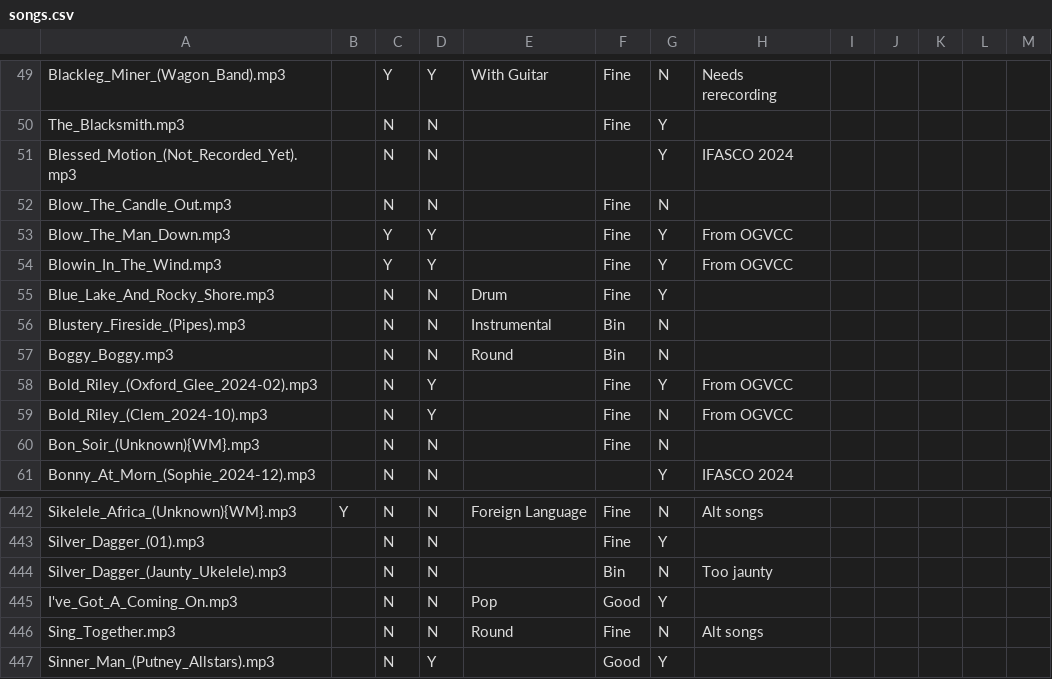
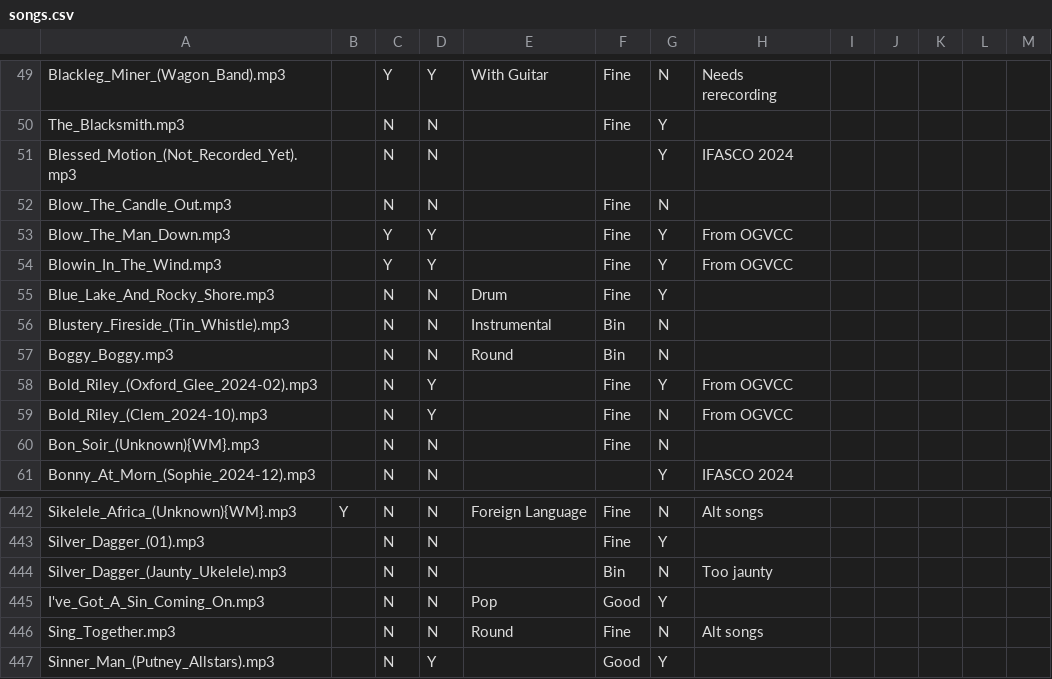
Before and after one commit to IMP1/virtualcampfire, a CSV file: songs.csv, drawn as a sheet; only a part is shown, gaps mark what is left out.

```diff
--- a/songs.csv
+++ b/songs.csv
@@ -55,3 +55,3 @@ Blowin_In_The_Wind.mp3,,Y,Y,,Fine,Y,From OGVCC,,,,,
 Blue_Lake_And_Rocky_Shore.mp3,,N,N,Drum,Fine,Y,,,,,,
-Blustery_Fireside_(Pipes).mp3,,N,N,Instrumental,Bin,N,,,,,,
+Blustery_Fireside_(Tin_Whistle).mp3,,N,N,Instrumental,Bin,N,,,,,,
 Boggy_Boggy.mp3,,N,N,Round,Bin,N,,,,,,
@@ -444,3 +444,3 @@ Silver_Dagger_(01).mp3,,N,N,,Fine,Y,,,,,,
 Silver_Dagger_(Jaunty_Ukelele).mp3,,N,N,,Bin,N,Too jaunty,,,,,
-I've_Got_A_Coming_On.mp3,,N,N,Pop,Good,Y,,,,,,
+I've_Got_A_Sin_Coming_On.mp3,,N,N,Pop,Good,Y,,,,,,
 Sing_Together.mp3,,N,N,Round,Fine,N,Alt songs,,,,,
```
Also changed, not shown: 14 other files.
